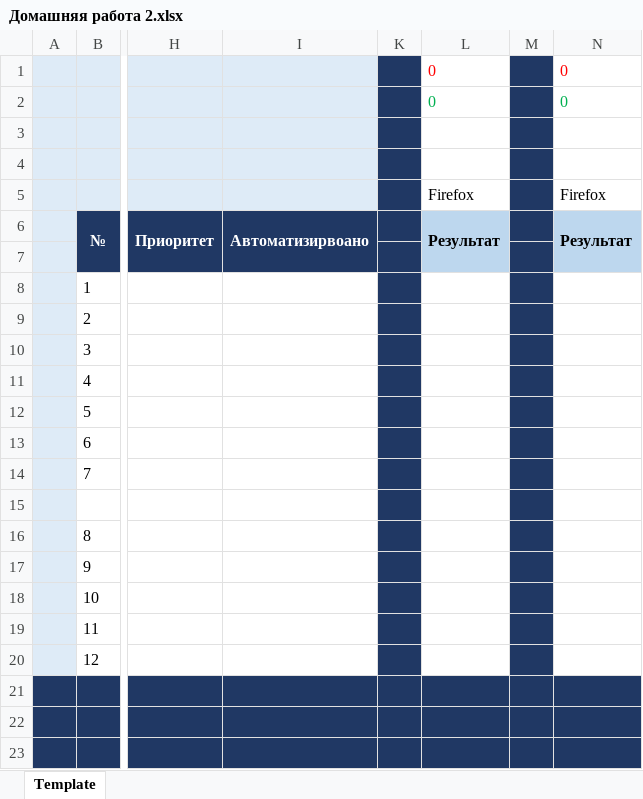
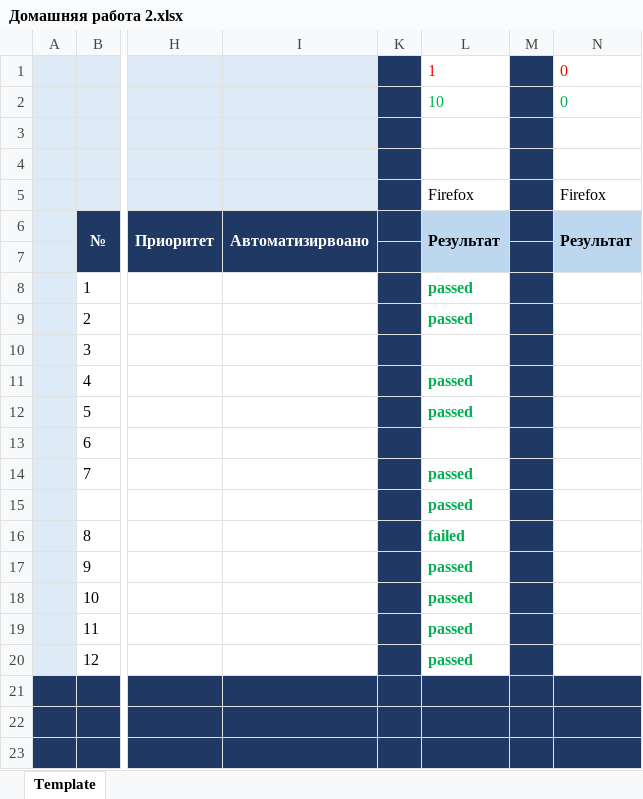
Before and after one commit to yuronsen/Homework-9, an Excel workbook: Домашняя работа 2.xlsx, sheet Template, drawn as a sheet; only a part is shown, gaps mark what is left out; values as stored, in another font and other column widths than the file's, no borders; the diff names each change by its address in the sheet, - before the commit and + after, or states it on an @@ line.

Commit message:
Тестирование по списку
Прошел все тесты. ВПрорйдены 11, не пройден 1.

```diff
--- a/Домашняя работа 2.xlsx (sheet Template)
+++ b/Домашняя работа 2.xlsx (sheet Template)
-L1: 0
+L1: 1
-L2: 0
+L2: 10
-L8:L9: (empty)
+L8:L9: passed
-L11:L12: (empty)
+L11:L12: passed
-L14:L15: (empty)
+L14:L15: passed
-L16: (empty)
+L16: failed
-L17:L20: (empty)
+L17:L20: passed
```
